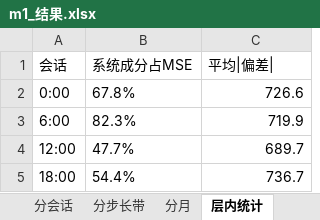
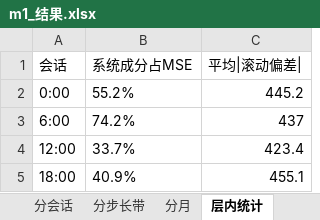
Before and after one commit to jerryloopback-hash/20260910-MMcompetition, an Excel workbook: C题/p3/m1_out/m1_结果.xlsx, sheet 层内统计, drawn as a sheet; values as stored, in another font and other column widths than the file's, no borders; the diff names each change by its address in the sheet, - before the commit and + after, or states it on an @@ line.

```diff
--- a/C题/p3/m1_out/m1_结果.xlsx (sheet 层内统计)
+++ b/C题/p3/m1_out/m1_结果.xlsx (sheet 层内统计)
-C1: 平均|偏差|
+C1: 平均|滚动偏差|
-B2 (系统成分占MSE): 67.8%
+B2 (系统成分占MSE): 55.2%
-C2 (平均|滚动偏差|): 726.6
+C2 (平均|滚动偏差|): 445.2
-B3 (系统成分占MSE): 82.3%
+B3 (系统成分占MSE): 74.2%
-C3 (平均|滚动偏差|): 719.9
+C3 (平均|滚动偏差|): 437
-B4 (系统成分占MSE): 47.7%
+B4 (系统成分占MSE): 33.7%
-C4 (平均|滚动偏差|): 689.7
+C4 (平均|滚动偏差|): 423.4
-B5 (系统成分占MSE): 54.4%
+B5 (系统成分占MSE): 40.9%
-C5 (平均|滚动偏差|): 736.7
+C5 (平均|滚动偏差|): 455.1
```
Also changed, not shown: sheet 分月, sheet 校准与总表, sheet 窗口对比, sheet 分会话, sheet 分步长带, 27 other files.
